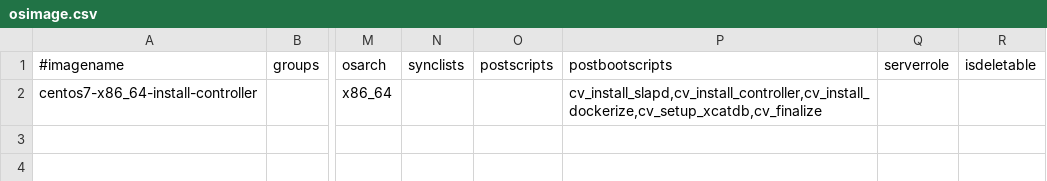
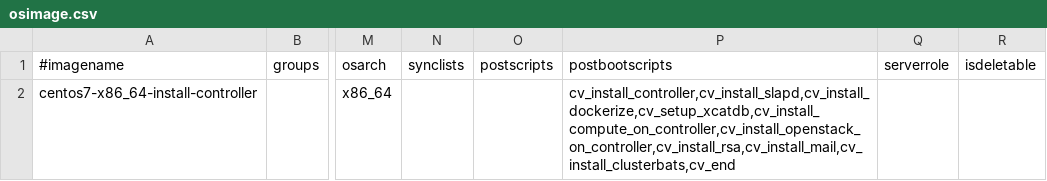
Before and after one commit to hicham-a/trinity, a CSV file: master/tables/osimage.csv, drawn as a sheet; only a part is shown, gaps mark what is left out; the diff names each change by its address in the sheet, - before the commit and + after, or states it on an @@ line.

Commit message:
Updated default osimage to reflect new postscript names.

```diff
--- a/master/tables/osimage.csv
+++ b/master/tables/osimage.csv
-P2 (postbootscripts): cv_install_slapd,cv_install_controller,cv_install_dockerize,cv_setup_xcatdb,cv_finalize
+P2 (postbootscripts): cv_install_controller,cv_install_slapd,cv_install_dockerize,cv_setup_xcatdb,cv_install_compute_on_controller,cv_install_openstack_on_controller,cv_install_rsa,cv_install_mail,cv_install_clusterbats,cv_end
```
